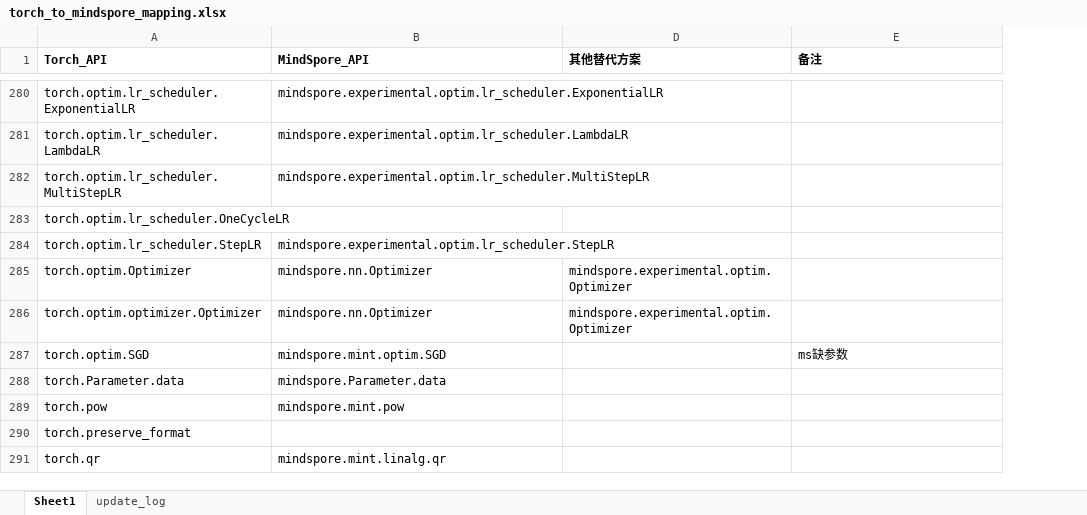
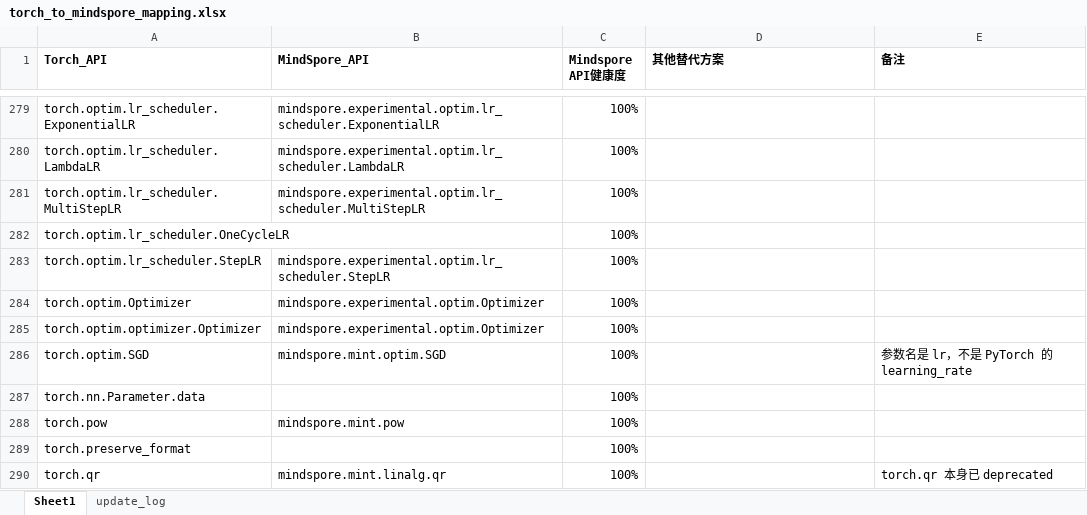
Before and after one commit to bleubleub/torch_to_mindspore, an Excel workbook: torch_to_mindspore_mapping.xlsx, sheet Sheet1, drawn as a sheet; only a part is shown, gaps mark what is left out; values as stored, in another font and other column widths than the file's, no borders; removed rows and columns are numbered as before the commit, all else as after; the diff covers the shown part only; the diff names each change by its address in the sheet, - before the commit and + after, or states it on an @@ line.

```diff
--- a/torch_to_mindspore_mapping.xlsx (sheet Sheet1)
+++ b/torch_to_mindspore_mapping.xlsx (sheet Sheet1)
@@ column C (Mindspore API健康度) unhidden, rows 279-286: all 100%; rows 288-290: all 100% @@
-B284:B285 (MindSpore_API): mindspore.nn.Optimizer
+B284:B285 (MindSpore_API): mindspore.experimental.optim.Optimizer
-D284:D285 (其他替代方案): mindspore.experimental.optim.Optimizer
+D284:D285 (其他替代方案): (empty)
-E286 (备注): ms缺参数
+E286 (备注): 参数名是 lr，不是 PyTorch 的 learning_rate
-row 288: torch.Parameter.data | mindspore.Parameter.data
+row 287: torch.nn.Parameter.data |  | 100%
-E290 (备注): (empty)
+E290 (备注): torch.qr 本身已 deprecated
```
Also changed, not shown: 5 removed rows and 158 edited cells elsewhere in this sheet, hidden cells, 7 other files.
